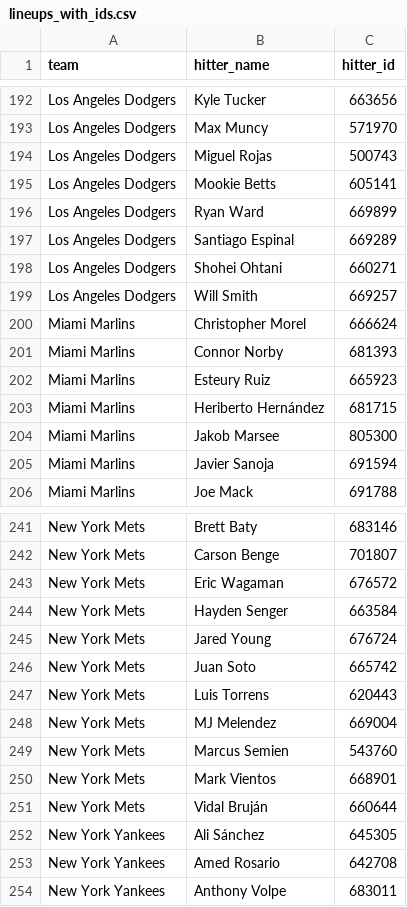
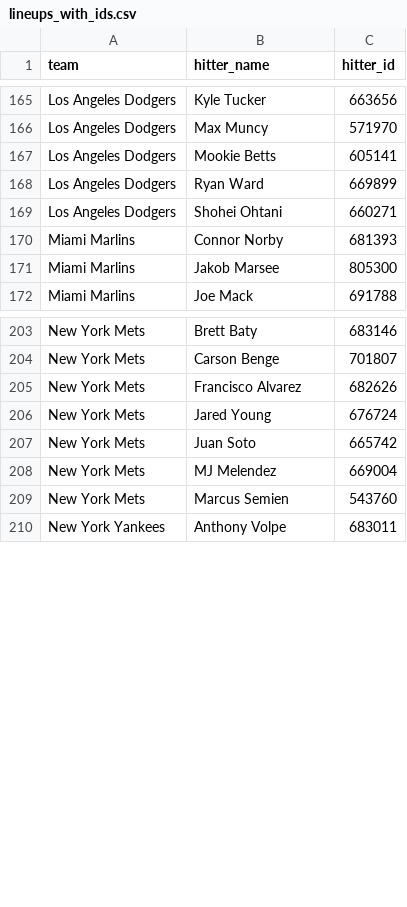
Before and after one commit to syocum9422-blip/sports_model_site, a CSV file: data/mlb/lineups_with_ids.csv, drawn as a sheet; only a part is shown, gaps mark what is left out; the diff covers the shown part only.

```diff
--- a/data/mlb/lineups_with_ids.csv
+++ b/data/mlb/lineups_with_ids.csv
@@ -193,14 +166,7 @@ Los Angeles Dodgers,Kyle Tucker,663656
 Los Angeles Dodgers,Max Muncy,571970
-Los Angeles Dodgers,Miguel Rojas,500743
 Los Angeles Dodgers,Mookie Betts,605141
 Los Angeles Dodgers,Ryan Ward,669899
-Los Angeles Dodgers,Santiago Espinal,669289
 Los Angeles Dodgers,Shohei Ohtani,660271
-Los Angeles Dodgers,Will Smith,669257
-Miami Marlins,Christopher Morel,666624
 Miami Marlins,Connor Norby,681393
-Miami Marlins,Esteury Ruiz,665923
-Miami Marlins,Heriberto Hernández,681715
 Miami Marlins,Jakob Marsee,805300
-Miami Marlins,Javier Sanoja,691594
 Miami Marlins,Joe Mack,691788
@@ -242,13 +204,7 @@ New York Mets,Brett Baty,683146
 New York Mets,Carson Benge,701807
-New York Mets,Eric Wagaman,676572
-New York Mets,Hayden Senger,663584
+New York Mets,Francisco Alvarez,682626
 New York Mets,Jared Young,676724
 New York Mets,Juan Soto,665742
-New York Mets,Luis Torrens,620443
 New York Mets,MJ Melendez,669004
 New York Mets,Marcus Semien,543760
-New York Mets,Mark Vientos,668901
-New York Mets,Vidal Bruján,660644
-New York Yankees,Ali Sánchez,645305
-New York Yankees,Amed Rosario,642708
 New York Yankees,Anthony Volpe,683011
```
Also changed, not shown: 1 added row and 49 removed rows elsewhere in this file, data/mlb/lines_today.csv, 1 other file.
